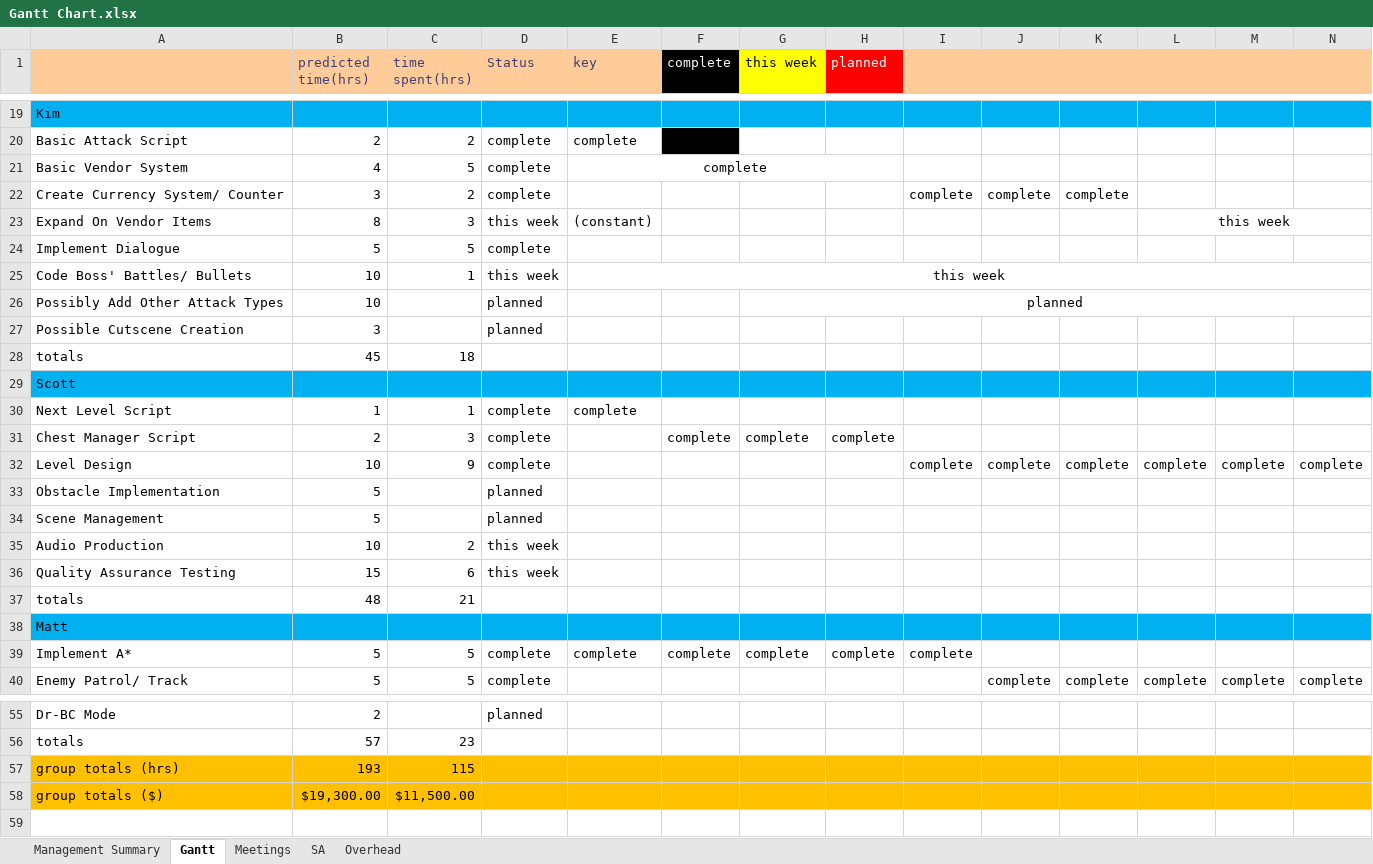
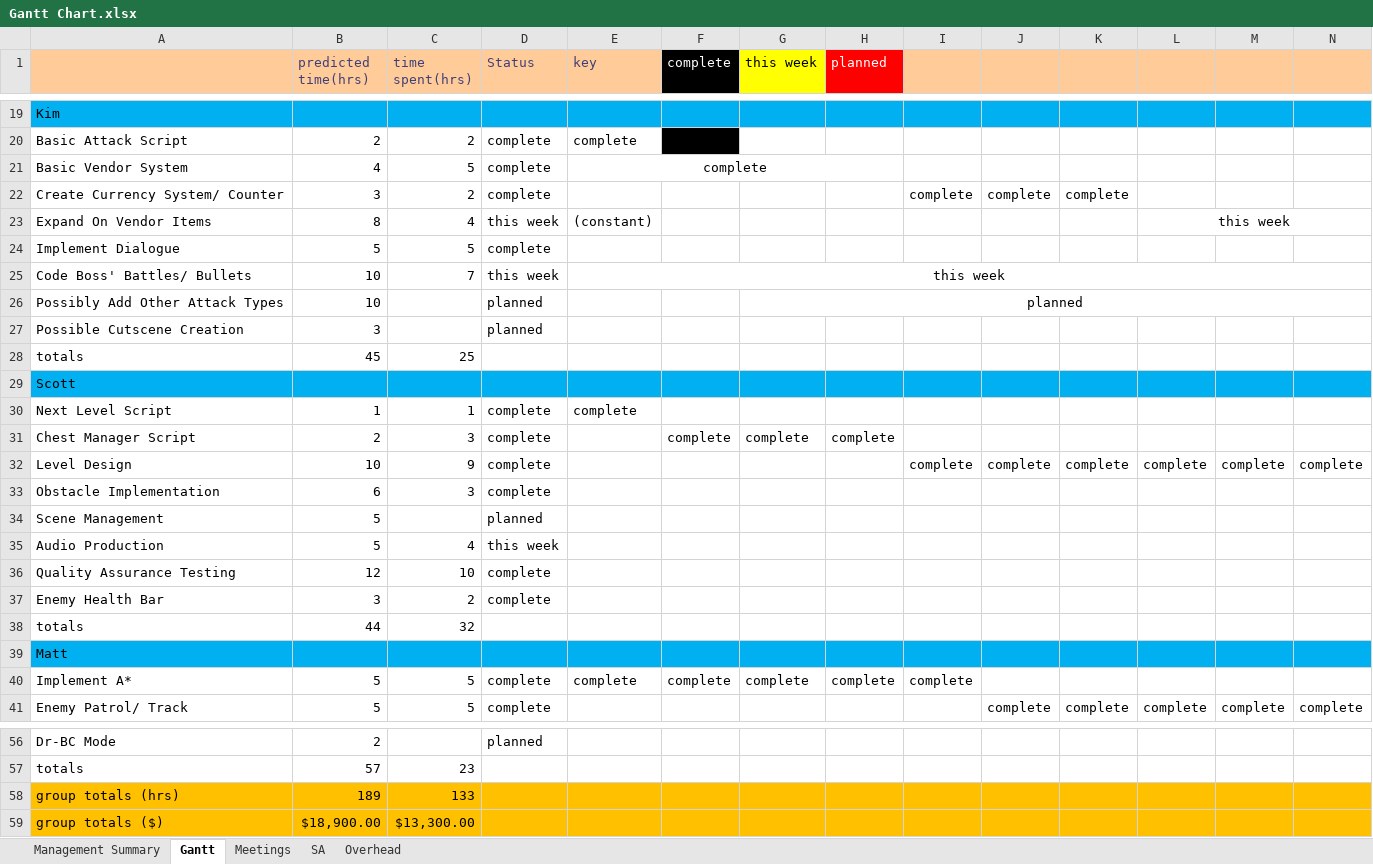
Before and after one commit to Room-4-Studios/Tower-of-Annihilation, an Excel workbook: docs/Gantt Chart.xlsx, sheet Gantt, drawn as a sheet; only a part is shown, gaps mark what is left out; values as stored, in another font and other column widths than the file's, no borders; conditional formats not drawn; removed rows and columns are numbered as before the commit, all else as after; rows hold the shown columns only; the diff names each change by its address in the sheet, - before the commit and + after, or states it on an @@ line.

Commit message:
Updated Gantt to add my and Scott's changes

```diff
--- a/docs/Gantt Chart.xlsx (sheet Gantt)
+++ b/docs/Gantt Chart.xlsx (sheet Gantt)
-C23 (time spent(hrs)): 3
+C23 (time spent(hrs)): 4
-C25 (time spent(hrs)): 1
+C25 (time spent(hrs)): 7
-C28 (time spent(hrs)): 18
+C28 (time spent(hrs)): 25
-row 33: Obstacle Implementation | 5 |  | planned
+row 33: Obstacle Implementation | 6 | 3 | complete
-B35 (predicted time(hrs)): 10
+B35 (predicted time(hrs)): 5
-C35 (time spent(hrs)): 2
+C35 (time spent(hrs)): 4
-row 36: Quality Assurance Testing | 15 | 6 | this week
+row 36: Quality Assurance Testing | 12 | 10 | complete
+row 37: Enemy Health Bar | 3 | 2 | complete
-B38 (predicted time(hrs)): 48
+B38 (predicted time(hrs)): 44
-C38 (time spent(hrs)): 21
+C38 (time spent(hrs)): 32
-B58 (predicted time(hrs)): 193
+B58 (predicted time(hrs)): 189
-C58 (time spent(hrs)): 115
+C58 (time spent(hrs)): 133
-B59 (predicted time(hrs)): $19,300.00
+B59 (predicted time(hrs)): $18,900.00
-C59 (time spent(hrs)): $11,500.00
+C59 (time spent(hrs)): $13,300.00
```
Also changed, not shown: sheet Management Summary, formulas that keep their value.
